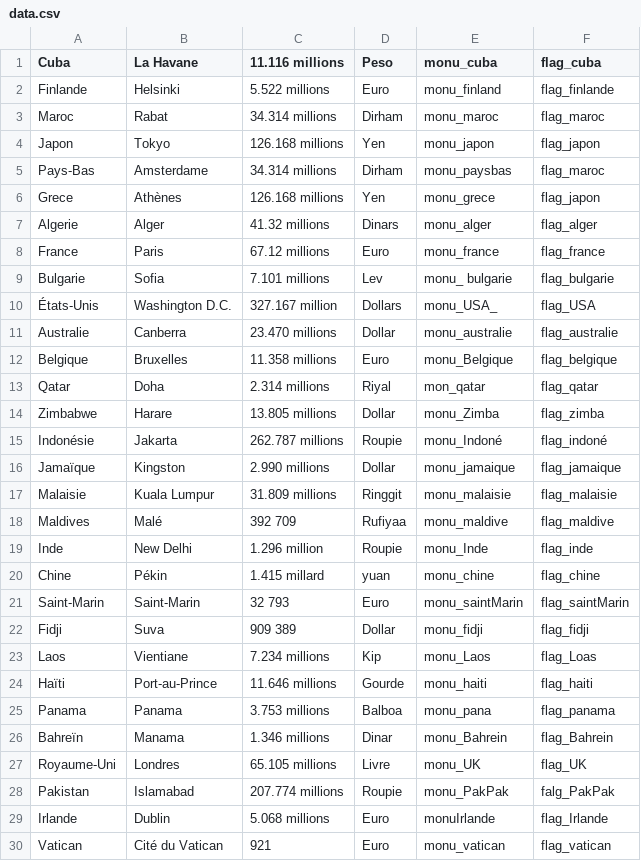
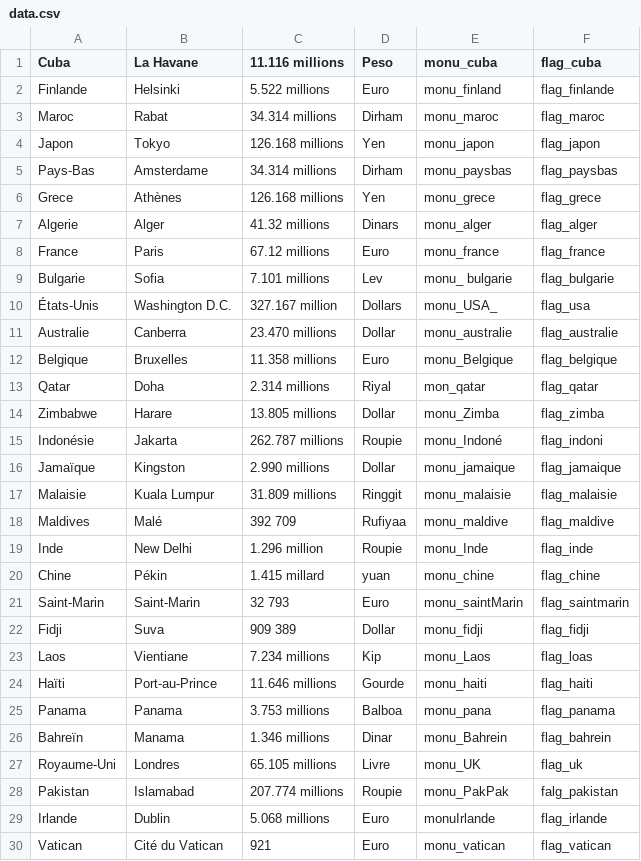
Before and after one commit to MehdiDjey/GeoQuiz, a CSV file: app/src/main/assets/data.csv, drawn as a sheet.

Commit message:
Add flag icon

```diff
--- a/app/src/main/assets/data.csv
+++ b/app/src/main/assets/data.csv
@@ -4,4 +4,4 @@ Maroc      ,Rabat          ,34.314 millions ,Dirham ,monu_maroc     	,flag_maroc
 Japon      ,Tokyo          ,126.168 millions,Yen    ,monu_japon      ,flag_japon
-Pays-Bas   ,Amsterdame     ,34.314 millions ,Dirham ,monu_paysbas    ,flag_maroc
-Grece      ,Athènes        ,126.168 millions,Yen    ,monu_grece      ,flag_japon
+Pays-Bas   ,Amsterdame     ,34.314 millions ,Dirham ,monu_paysbas    ,flag_paysbas
+Grece      ,Athènes        ,126.168 millions,Yen    ,monu_grece      ,flag_grece
 Algerie    ,Alger          ,41.32 millions  ,Dinars ,monu_alger      ,flag_alger
@@ -9,3 +9,3 @@ France   		,Paris          ,67.12 millions  ,Euro   ,monu_france     ,flag_franc
 Bulgarie   ,Sofia          ,7.101 millions  ,Lev    ,monu_ bulgarie  ,flag_bulgarie
-États-Unis ,Washington D.C.,327.167 million ,Dollars,monu_USA_       ,flag_USA
+États-Unis ,Washington D.C.,327.167 million ,Dollars,monu_USA_       ,flag_usa
 Australie  ,Canberra       ,23.470 millions ,Dollar ,monu_australie  ,flag_australie
@@ -14,3 +14,3 @@ Qatar      ,Doha           ,2.314  millions ,Riyal  ,mon_qatar       ,flag_qatar
 Zimbabwe   ,Harare         ,13.805 millions ,Dollar ,monu_Zimba      ,flag_zimba
-Indonésie  ,Jakarta        ,262.787 millions,Roupie ,monu_Indoné     ,flag_indoné
+Indonésie  ,Jakarta        ,262.787 millions,Roupie ,monu_Indoné     ,flag_indoni
 Jamaïque   ,Kingston       ,2.990 millions  ,Dollar ,monu_jamaique   ,flag_jamaique
@@ -20,11 +20,11 @@ Inde       ,New Delhi      ,1.296 million   ,Roupie ,monu_Inde       ,flag_inde
 Chine      ,Pékin          ,1.415 millard   ,yuan   ,monu_chine      ,flag_chine
-Saint-Marin,Saint-Marin    ,32 793          ,Euro   ,monu_saintMarin ,flag_saintMarin
+Saint-Marin,Saint-Marin    ,32 793          ,Euro   ,monu_saintMarin ,flag_saintmarin
 Fidji      ,Suva           ,909 389         ,Dollar ,monu_fidji      ,flag_fidji
-Laos       ,Vientiane      ,7.234 millions  ,Kip    ,monu_Laos       ,flag_Loas
+Laos       ,Vientiane      ,7.234 millions  ,Kip    ,monu_Laos       ,flag_loas
 Haïti      ,Port-au-Prince ,11.646 millions ,Gourde ,monu_haiti      ,flag_haiti
 Panama     ,Panama         ,3.753 millions  ,Balboa ,monu_pana       ,flag_panama
-Bahreïn    ,Manama         ,1.346 millions  ,Dinar  ,monu_Bahrein    ,flag_Bahrein
-Royaume-Uni,Londres        ,65.105 millions ,Livre  ,monu_UK         ,flag_UK
-Pakistan   ,Islamabad      ,207.774 millions,Roupie ,monu_PakPak     ,falg_PakPak
-Irlande    ,Dublin         ,5.068 millions  ,Euro   ,monuIrlande     ,flag_Irlande
+Bahreïn    ,Manama         ,1.346 millions  ,Dinar  ,monu_Bahrein    ,flag_bahrein
+Royaume-Uni,Londres        ,65.105 millions ,Livre  ,monu_UK         ,flag_uk
+Pakistan   ,Islamabad      ,207.774 millions,Roupie ,monu_PakPak     ,falg_pakistan
+Irlande    ,Dublin         ,5.068 millions  ,Euro   ,monuIrlande     ,flag_irlande
 Vatican    ,Cité du Vatican,921             ,Euro   ,monu_vatican    ,flag_vatican
```
Also changed, not shown: 31 other files.
